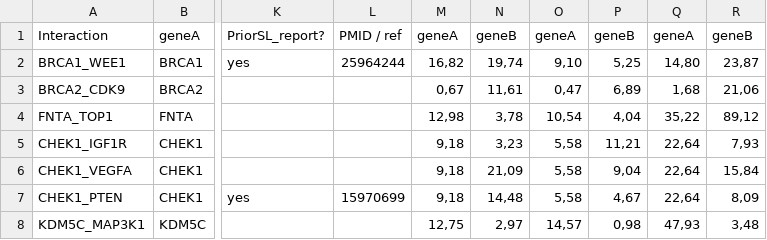
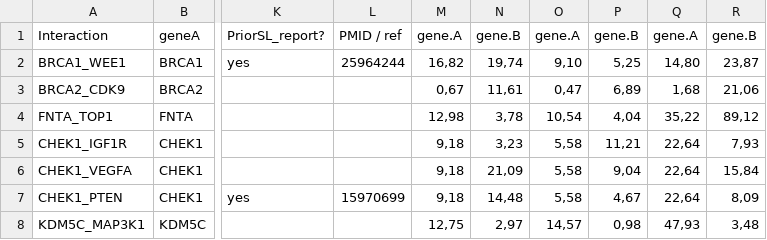
Before and after one commit to monarch-initiative/SLDBGen, a TSV file: data/shen2017.tsv, drawn as a sheet; only a part is shown, gaps mark what is left out; the diff names each change by its address in the sheet, - before the commit and + after, or states it on an @@ line.

```diff
--- a/data/shen2017.tsv
+++ b/data/shen2017.tsv
-M1: geneA
+M1: gene.A
-N1: geneB
+N1: gene.B
-O1: geneA
+O1: gene.A
-P1: geneB
+P1: gene.B
-Q1: geneA
+Q1: gene.A
-R1: geneB
+R1: gene.B
```
Also changed, not shown: data/Han2017_supplemental_table_1.tsv, 8 other files.
